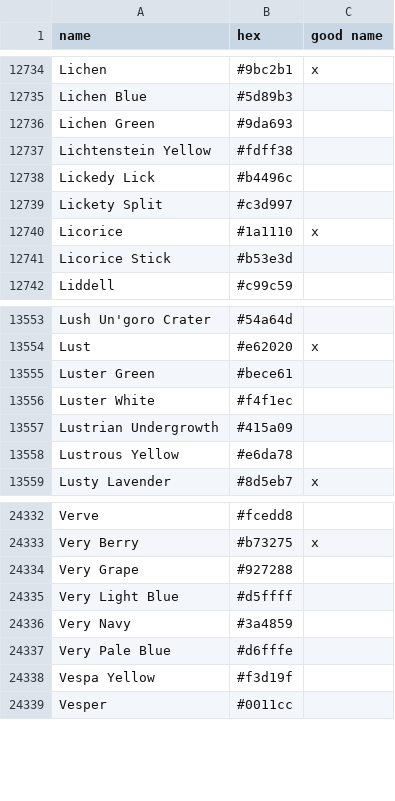
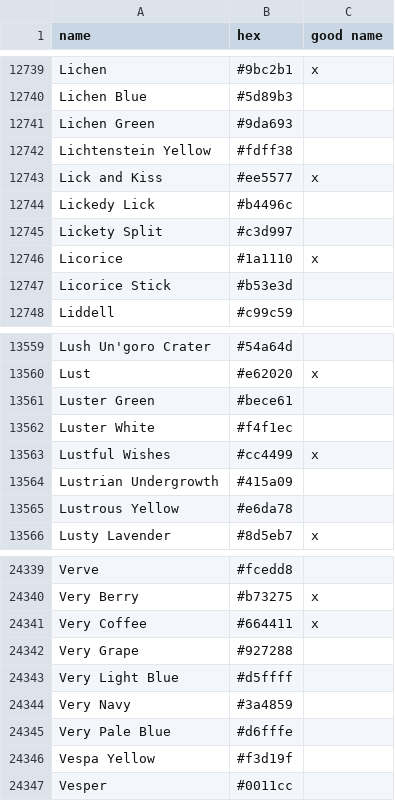
Before and after one commit to meodai/color-names, a CSV file: src/colornames.csv, drawn as a sheet; only a part is shown, gaps mark what is left out; the diff covers the shown part only.

```diff
--- a/src/colornames.csv
+++ b/src/colornames.csv
@@ -12737,2 +12742,3 @@ Lichen Green,#9da693,
 Lichtenstein Yellow,#fdff38,
+Lick and Kiss,#ee5577,x
 Lickedy Lick,#b4496c,
@@ -13556,2 +13562,3 @@ Luster Green,#bece61,
 Luster White,#f4f1ec,
+Lustful Wishes,#cc4499,x
 Lustrian Undergrowth,#415a09,
@@ -24333,2 +24340,3 @@ Verve,#fcedd8,
 Very Berry,#b73275,x
+Very Coffee,#664411,x
 Very Grape,#927288,
```
Also changed, not shown: 5 added rows and 1 edited cell elsewhere in this file, dist/colornames.bestof.csv, dist/colornames.csv, 20 other files.
